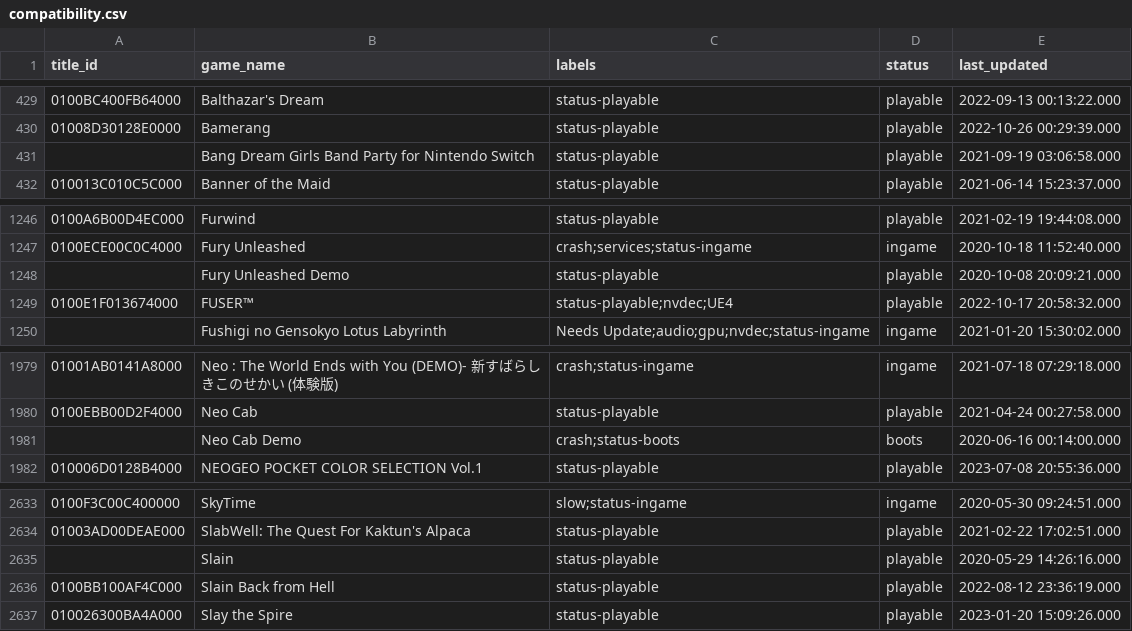
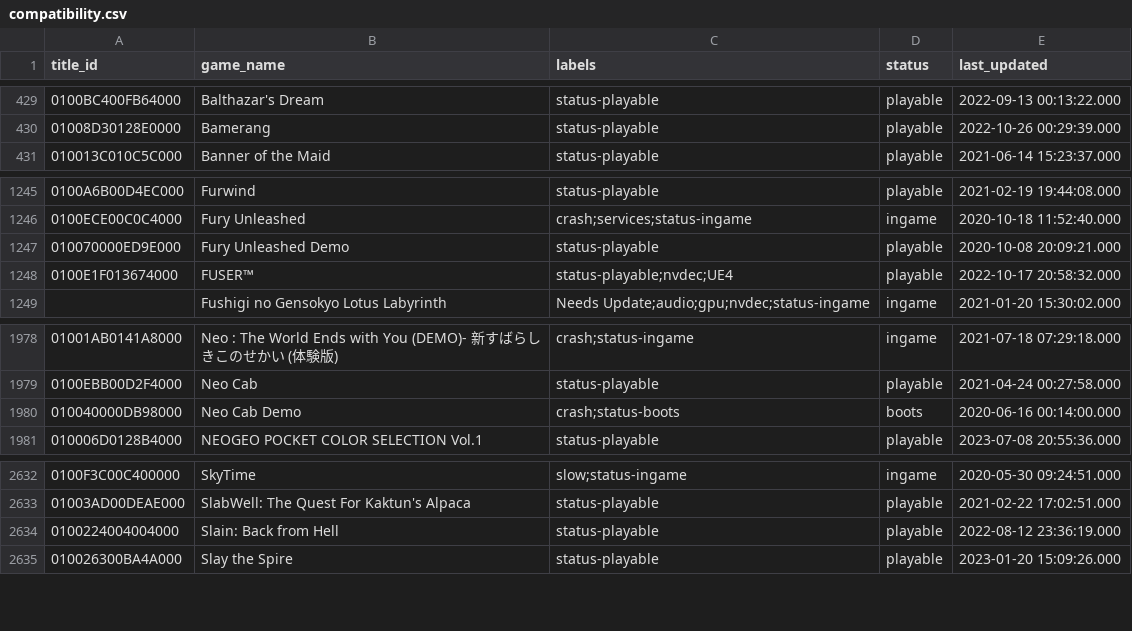
Before and after one commit to GRID0-net/GRID0-ryujinx, a CSV file: docs/compatibility.csv, drawn as a sheet; only a part is shown, gaps mark what is left out.

Commit message:
docs: compat: the final title IDs i could find

```diff
--- a/docs/compatibility.csv
+++ b/docs/compatibility.csv
@@ -430,3 +430,2 @@
 01008D30128E0000,"Bamerang",status-playable,playable,2022-10-26 00:29:39.000
-,"Bang Dream Girls Band Party for Nintendo Switch",status-playable,playable,2021-09-19 03:06:58.000
 010013C010C5C000,"Banner of the Maid",status-playable,playable,2021-06-14 15:23:37.000
@@ -1247,3 +1246,3 @@
 0100ECE00C0C4000,"Fury Unleashed",crash;services;status-ingame,ingame,2020-10-18 11:52:40.000
-,"Fury Unleashed Demo",status-playable,playable,2020-10-08 20:09:21.000
+010070000ED9E000,"Fury Unleashed Demo",status-playable,playable,2020-10-08 20:09:21.000
 0100E1F013674000,"FUSER™",status-playable;nvdec;UE4,playable,2022-10-17 20:58:32.000
@@ -1980,3 +1979,3 @@
 0100EBB00D2F4000,"Neo Cab",status-playable,playable,2021-04-24 00:27:58.000
-,"Neo Cab Demo",crash;status-boots,boots,2020-06-16 00:14:00.000
+010040000DB98000,"Neo Cab Demo",crash;status-boots,boots,2020-06-16 00:14:00.000
 010006D0128B4000,"NEOGEO POCKET COLOR SELECTION Vol.1",status-playable,playable,2023-07-08 20:55:36.000
@@ -2634,4 +2633,3 @@
 01003AD00DEAE000,"SlabWell: The Quest For Kaktun's Alpaca",status-playable,playable,2021-02-22 17:02:51.000
-,"Slain",status-playable,playable,2020-05-29 14:26:16.000
-0100BB100AF4C000,"Slain Back from Hell",status-playable,playable,2022-08-12 23:36:19.000
+0100224004004000,"Slain: Back from Hell",status-playable,playable,2022-08-12 23:36:19.000
 010026300BA4A000,"Slay the Spire",status-playable,playable,2023-01-20 15:09:26.000
```
